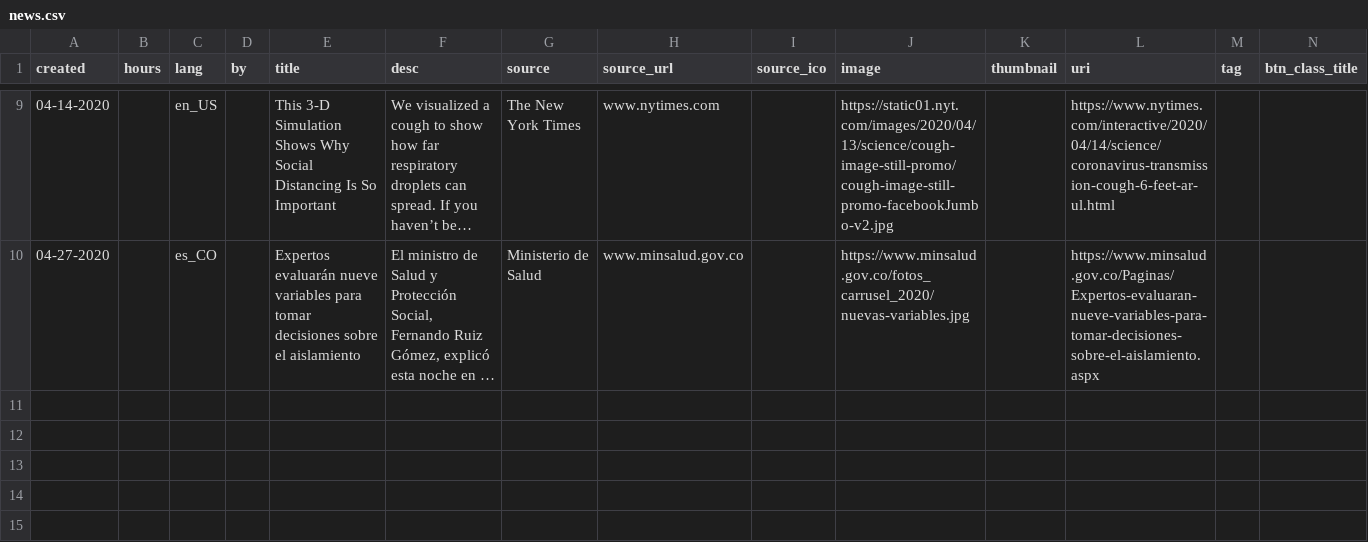
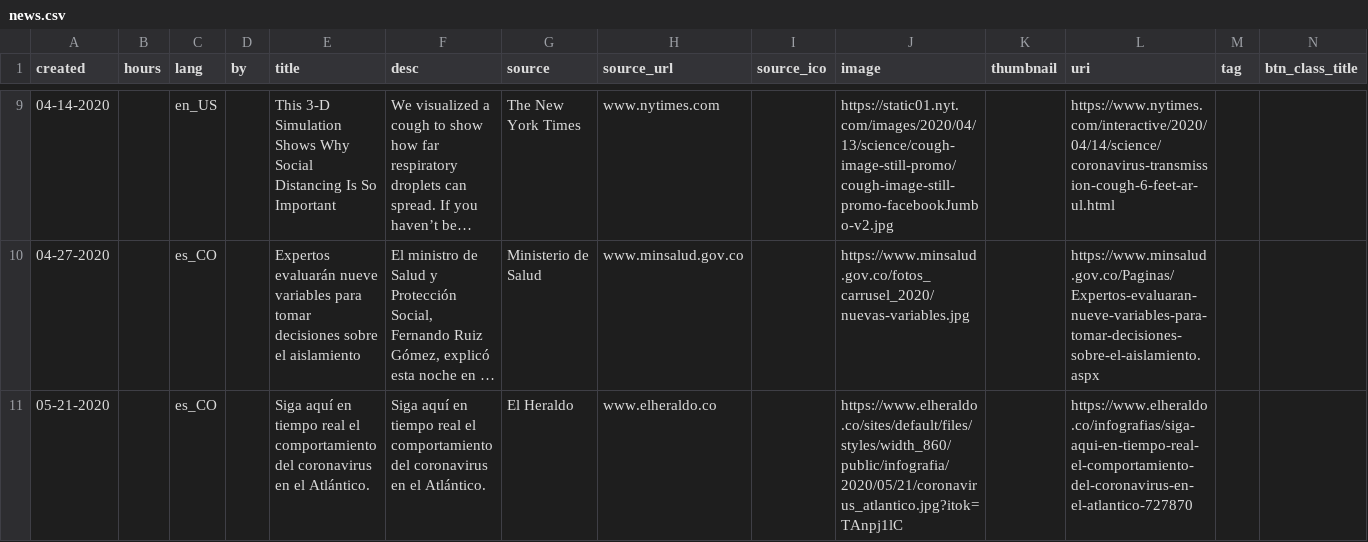
Before and after one commit to MrDaza/api-default, a CSV file: news/news.csv, drawn as a sheet; only a part is shown, gaps mark what is left out; long unchanged cells end in …; rows hold the shown columns only; the diff names each change by its address in the sheet, - before the commit and + after, or states it on an @@ line.

Commit message:
Update news.csv

```diff
--- a/news/news.csv
+++ b/news/news.csv
+row 11: 05-21-2020 |  | es_CO |  | Siga aquí en tiempo real el comportamiento del coronavirus en el Atlántico. | Siga aquí en tiempo real el comportamiento del coronavirus en el Atlántico. | El Heraldo | www.elheraldo.co |  | https://www.elheraldo.co/sites/default/files/styles/width_860/public/infografia/2020/05/21/coronavirus_atlantico.jpg?itok=TAnpj1lC |  | https://www.elheraldo.co/infografias/siga-aqui-en-tiempo-real-el-comportamiento-del-coronavirus-en-el-atlantico-727870
```
